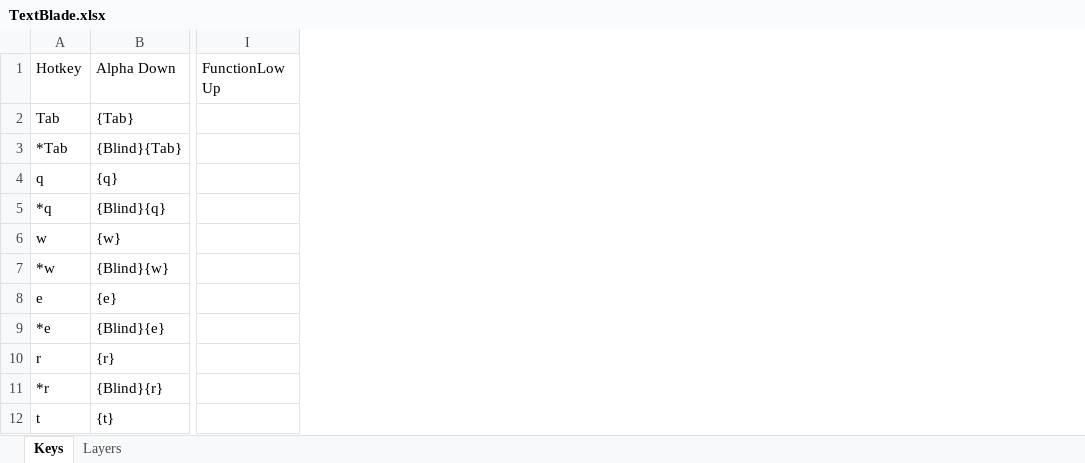
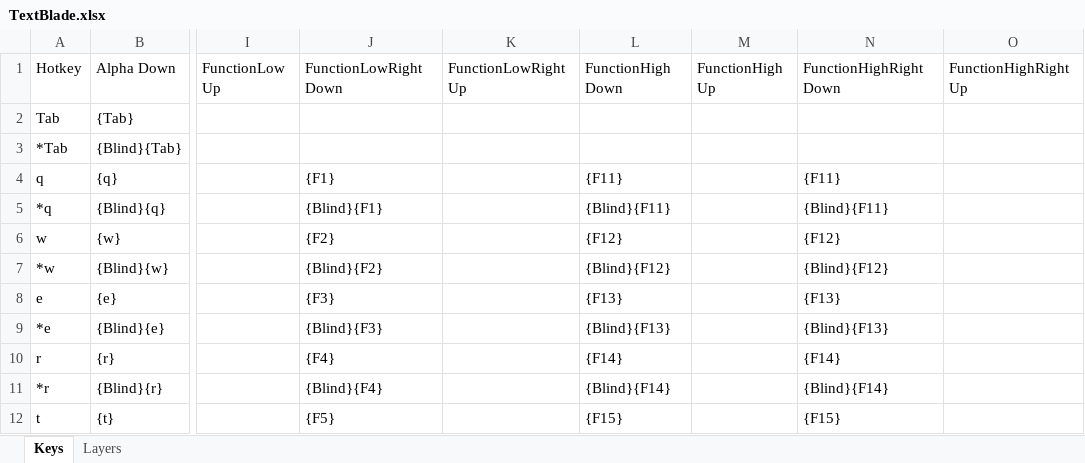
Before and after one commit to hangie/ahk-textblade, an Excel workbook: TextBlade.xlsx, sheet Keys, drawn as a sheet; only a part is shown, gaps mark what is left out; values as stored, in another font and other column widths than the file's, no borders; table styles not drawn; the diff names each change by its address in the sheet, - before the commit and + after, or states it on an @@ line.

Commit message:
Add alternative handling for right side function layers.

```diff
--- a/TextBlade.xlsx (sheet Keys)
+++ b/TextBlade.xlsx (sheet Keys)
+column J, rows 1-12: FunctionLowRight Down |  |  | {F1} | {Blind}{F1} | {F2} | {Blind}{F2} | {F3} | {Blind}{F3} | {F4} | {Blind}{F4} | {F5}
+column K, row 1: FunctionLowRight Up
+column L, rows 1-12: FunctionHigh Down |  |  | {F11} | {Blind}{F11} | {F12} | {Blind}{F12} | {F13} | {Blind}{F13} | {F14} | {Blind}{F14} | {F15}
+column M, row 1: FunctionHigh Up
+column N, rows 1-12: FunctionHighRight Down |  |  | {F11} | {Blind}{F11} | {F12} | {Blind}{F12} | {F13} | {Blind}{F13} | {F14} | {Blind}{F14} | {F15}
+column O, row 1: FunctionHighRight Up
```
Also changed, not shown: sheet Layers.
